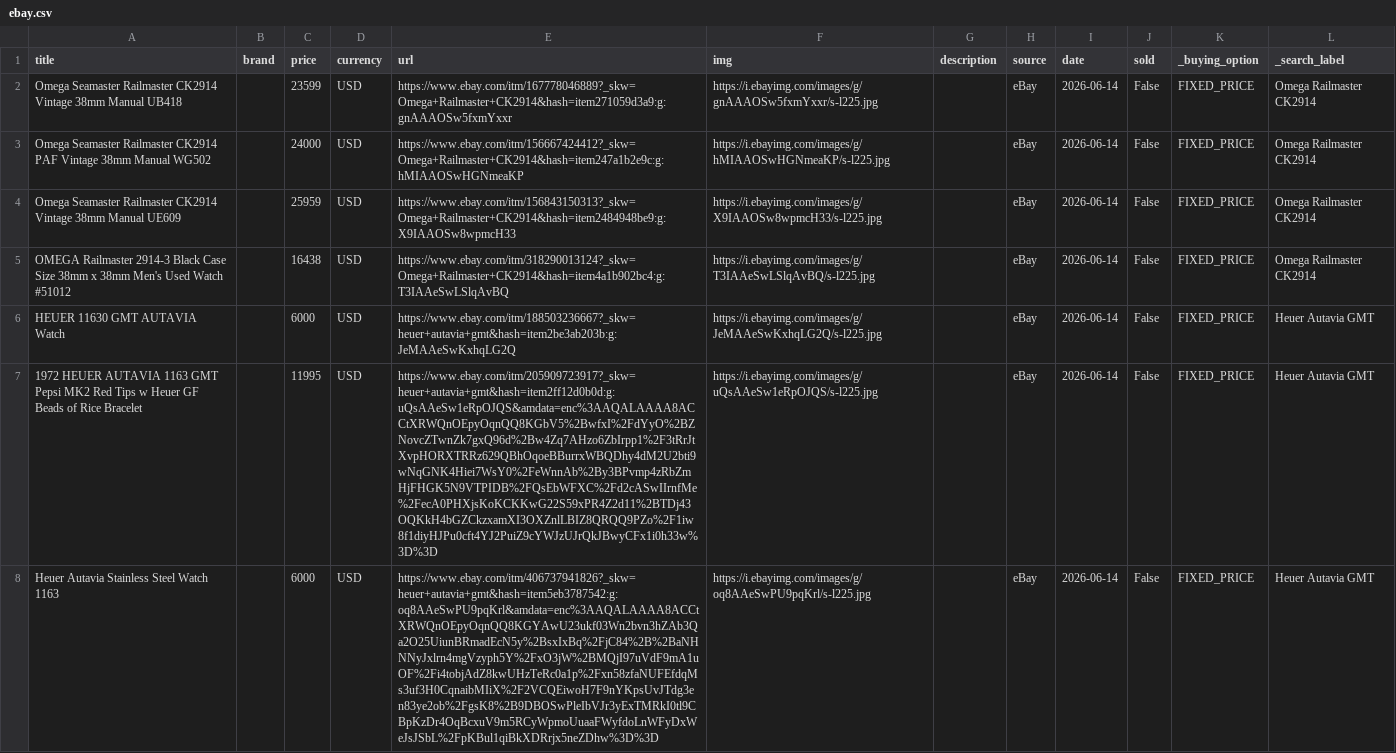
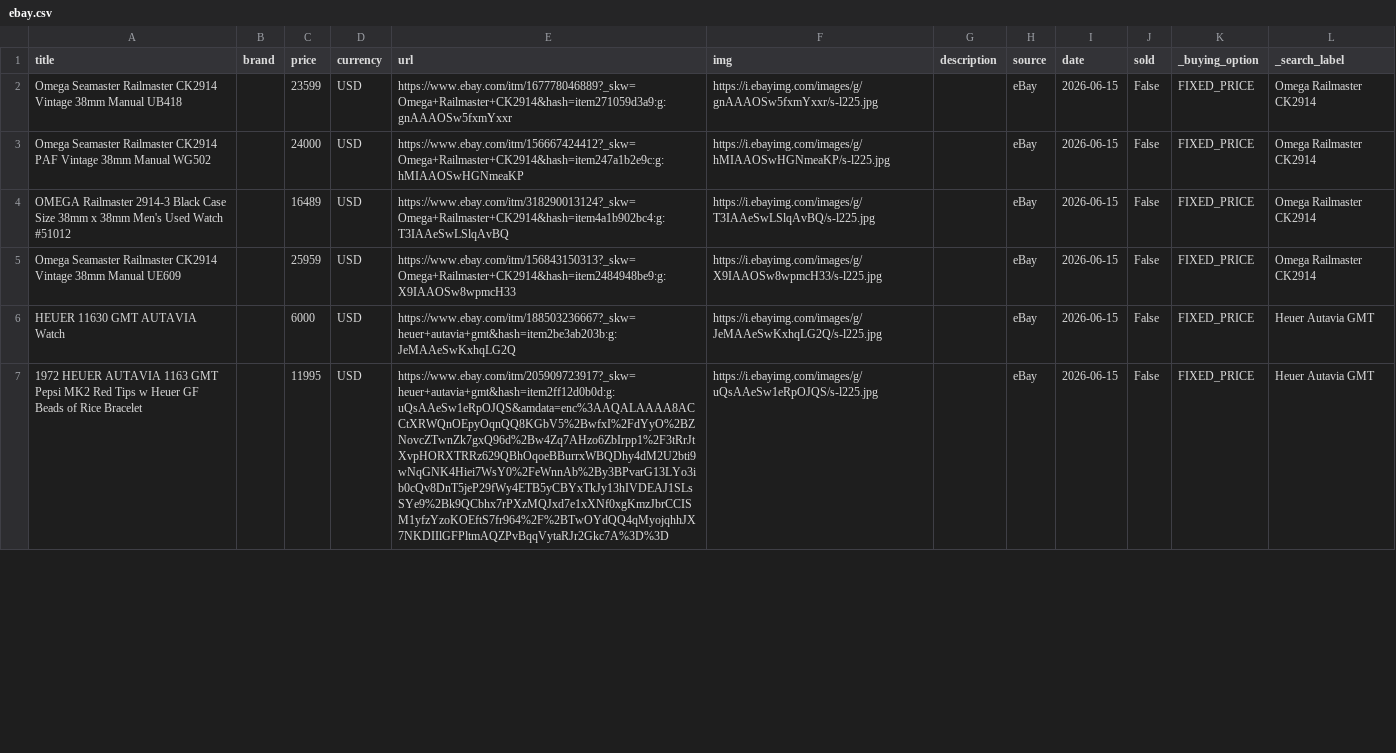
Before and after one commit to markatmutter-cloud/Dial, a CSV file: data/ebay.csv, drawn as a sheet; only a part is shown; removed rows and columns are numbered as before the commit, all else as after; the diff covers the shown part only; the diff names each change by its address in the sheet, - before the commit and + after, or states it on an @@ line.

```diff
--- a/data/ebay.csv
+++ b/data/ebay.csv
-I2:I3 (date): 2026-06-14
+I2:I3 (date): 2026-06-15
+row 4: OMEGA Railmaster 2914-3 Black Case Size 38mm x 38mm Men's Used Watch #51012 |  | 16489 | USD | https://www.ebay.com/itm/318290013124?_skw=Omega+Railmaster+CK2914&hash=item4a1b902bc4:g:T3IAAeSwLSlqAvBQ | https://i.ebayimg.com/images/g/T3IAAeSwLSlqAvBQ/s-l225.jpg |  | eBay | 2026-06-15 | False | FIXED_PRICE | Omega Railmaster CK2914
-I5 (date): 2026-06-14
+I5 (date): 2026-06-15
-row 5: OMEGA Railmaster 2914-3 Black Case Size 38mm x 38mm Men's Used Watch #51012 |  | 16438 | USD | https://www.ebay.com/itm/318290013124?_skw=Omega+Railmaster+CK2914&hash=item4a1b902bc4:g:T3IAAeSwLSlqAvBQ | https://i.ebayimg.com/images/g/T3IAAeSwLSlqAvBQ/s-l225.jpg |  | eBay | 2026-06-14 | False | FIXED_PRICE | Omega Railmaster CK2914
-I6:I7 (date): 2026-06-14
+I6:I7 (date): 2026-06-15
-E7 (url): https://www.ebay.com/itm/205909723917?_skw=heuer+autavia+gmt&hash=item2ff12d0b0d:g:uQsAAeSw1eRpOJQS&amdata=enc%3AAQALAAAA8ACCtXRWQnOEpyOqnQQ8KGbV5%2BwfxI%2FdYyO%2BZNovcZTwnZk7gxQ96d%2Bw4Zq7AHzo6ZbIrpp1%2F3tRrJtXvpHORXTRRz629QBhOqoeBBurrxWBQDhy4dM2U2bti9wNqGNK4Hiei7WsY0%2FeWnnAb%2By3BPvmp4zRbZmHjFHGK5N9VTPIDB%2FQsEbWFXC%2Fd2cASwIIrnfMe%2FecA0PHXjsKoKCKKwG22S59xPR4Z2d11%2BTDj43OQKkH4bGZCkzxamXI3OXZnlLBIZ8QRQQ9PZo%2F1iw8f1diyHJPu0cft4YJ2PuiZ9cYWJzUJrQkJBwyCFx1i0h33w%3D%3D
+E7 (url): https://www.ebay.com/itm/205909723917?_skw=heuer+autavia+gmt&hash=item2ff12d0b0d:g:uQsAAeSw1eRpOJQS&amdata=enc%3AAQALAAAA8ACCtXRWQnOEpyOqnQQ8KGbV5%2BwfxI%2FdYyO%2BZNovcZTwnZk7gxQ96d%2Bw4Zq7AHzo6ZbIrpp1%2F3tRrJtXvpHORXTRRz629QBhOqoeBBurrxWBQDhy4dM2U2bti9wNqGNK4Hiei7WsY0%2FeWnnAb%2By3BPvarG13LYo3ib0cQv8DnT5jeP29fWy4ETB5yCBYxTkJy13hIVDEAJ1SLsSYe9%2Bk9QCbhx7rPXzMQJxd7e1xXNf0xgKmzJbrCCISM1yfzYzoKOEftS7fr964%2F%2BTwOYdQQ4qMyojqhhJX7NKDIIlGFPltmAQZPvBqqVytaRJr2Gkc7A%3D%3D
-row 8: Heuer Autavia Stainless Steel Watch 1163 |  | 6000 | USD | https://www.ebay.com/itm/406737941826?_skw=heuer+autavia+gmt&hash=item5eb3787542:g:oq8AAeSwPU9pqKrl&amdata=enc%3AAQALAAAA8ACCtXRWQnOEpyOqnQQ8KGYAwU23ukf03Wn2bvn3hZAb3Qa2O25UiunBRmadEcN5y%2BsxIxBq%2FjC84%2B%2BaNHNNyJxlrn4mgVzyph5Y%2FxO3jW%2BMQjI97uVdF9mA1uOF%2Fi4tobjAdZ8kwUHzTeRc0a1p%2Fxn58zfaNUFEfdqMs3uf3H0CqnaibMIiX%2F2VCQEiwoH7F9nYKpsUvJTdg3en83ye2ob%2FgsK8%2B9DBOSwPleIbVJr3yExTMRkI0tl9CBpKzDr4OqBcxuV9m5RCyWpmoUuaaFWyfdoLnWFyDxWeJsJSbL%2FpKBul1qiBkXDRrjx5neZDhw%3D%3D | https://i.ebayimg.com/images/g/oq8AAeSwPU9pqKrl/s-l225.jpg |  | eBay | 2026-06-14 | False | FIXED_PRICE | Heuer Autavia GMT
```
Also changed, not shown: 3 added rows, 2 removed rows and 29 edited cells elsewhere in this file, 4 other files.
